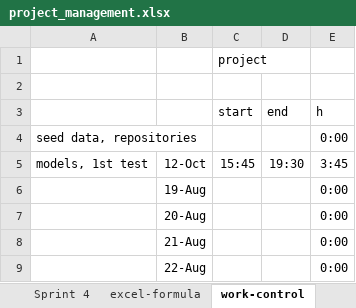
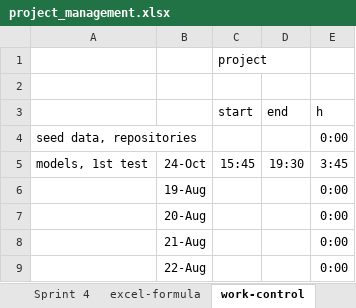
Before and after one commit to kristya-art/plana, an Excel workbook: 3project_management/project_management.xlsx, sheet work-control, drawn as a sheet; only a part is shown; values as stored, in another font and other column widths than the file's, no borders; the diff names each change by its address in the sheet, - before the commit and + after, or states it on an @@ line.

```diff
--- a/3project_management/project_management.xlsx (sheet work-control)
+++ b/3project_management/project_management.xlsx (sheet work-control)
-B5: 12-Oct
+B5: 24-Oct
```
Also changed, not shown: sheet Sprint2, charts or pictures, 7 other files.
